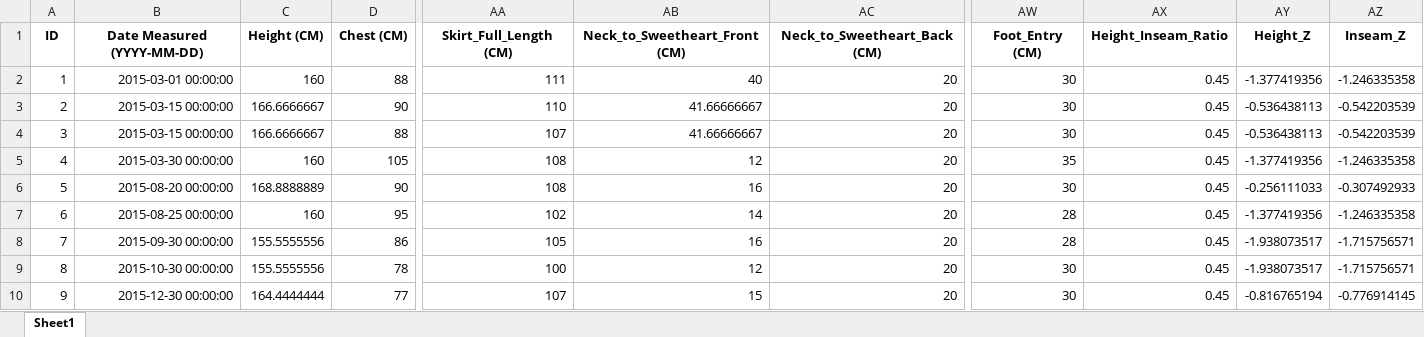
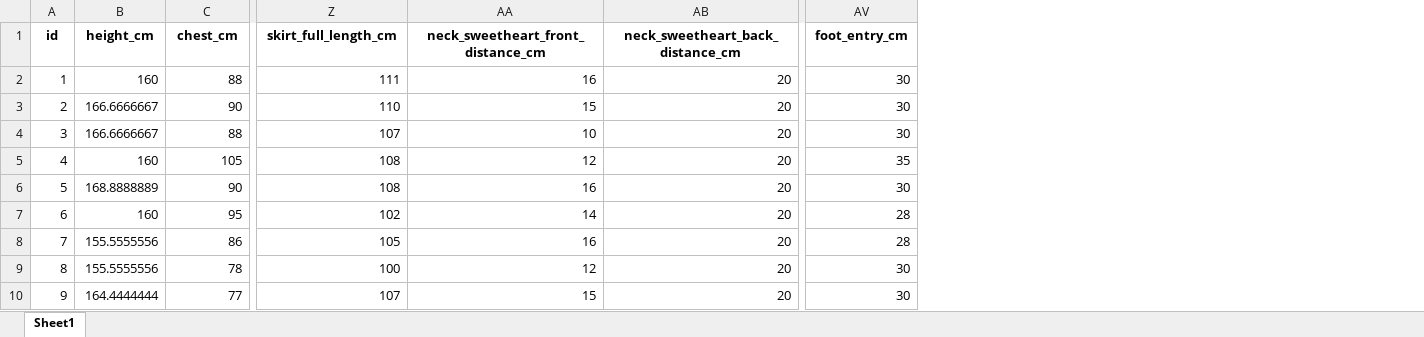
Before and after one commit to texcila/body-measurement-predictor, an Excel workbook: data/model_ready_measurements.xlsx, sheet Sheet1, drawn as a sheet; only a part is shown, gaps mark what is left out; values as stored, in another font and other column widths than the file's, no borders; removed rows and columns are numbered as before the commit, all else as after; rows hold the shown columns only; the diff names each change by its address in the sheet, - before the commit and + after, or states it on an @@ line.

Commit message:
feat: Add rule-based retraining, updated scripts, rules, and model v3

```diff
--- a/data/model_ready_measurements.xlsx (sheet Sheet1)
+++ b/data/model_ready_measurements.xlsx (sheet Sheet1)
-column B, rows 2-10: 2015-03-01 00:00:00 | 2015-03-15 00:00:00 | 2015-03-15 00:00:00 | 2015-03-30 00:00:00 | 2015-08-20 00:00:00 | 2015-08-25 00:00:00 | 2015-09-30 00:00:00 | 2015-10-30 00:00:00 | 2015-12-30 00:00:00
-column AX, rows 2-10: all 0.45
-column AY, rows 2-10: -1.377419356 | -0.536438113 | -0.536438113 | -1.377419356 | -0.256111033 | -1.377419356 | -1.938073517 | -1.938073517 | -0.816765194
-column AZ, rows 2-10: -1.246335358 | -0.542203539 | -0.542203539 | -1.246335358 | -0.307492933 | -1.246335358 | -1.715756571 | -1.715756571 | -0.776914145
-row 1: ID | Date Measured (YYYY-MM-DD) | Height (CM) | Chest (CM) | Skirt_Full_Length (CM) | Neck_to_Sweetheart_Front (CM) | Neck_to_Sweetheart_Back (CM) | Foot_Entry (CM) | Height_Inseam_Ratio | Height_Z | Inseam_Z
+row 1: id | height_cm | chest_cm | skirt_full_length_cm | neck_sweetheart_front_distance_cm | neck_sweetheart_back_distance_cm | foot_entry_cm
-AA2: 40
+AA2: 16
-AA3: 41.66666667
+AA3: 15
-AA4: 41.66666667
+AA4: 10
```
Also changed, not shown: 9 other files.
